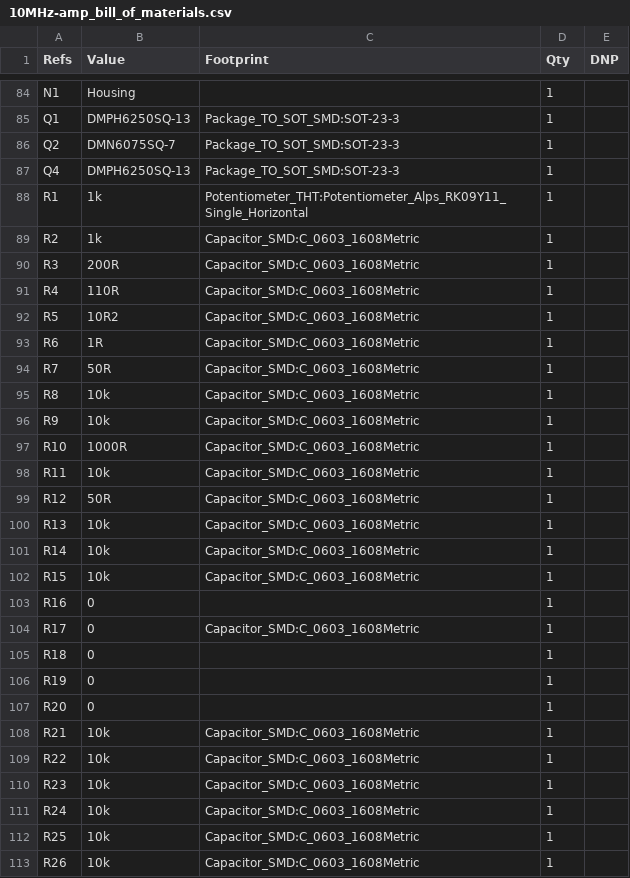
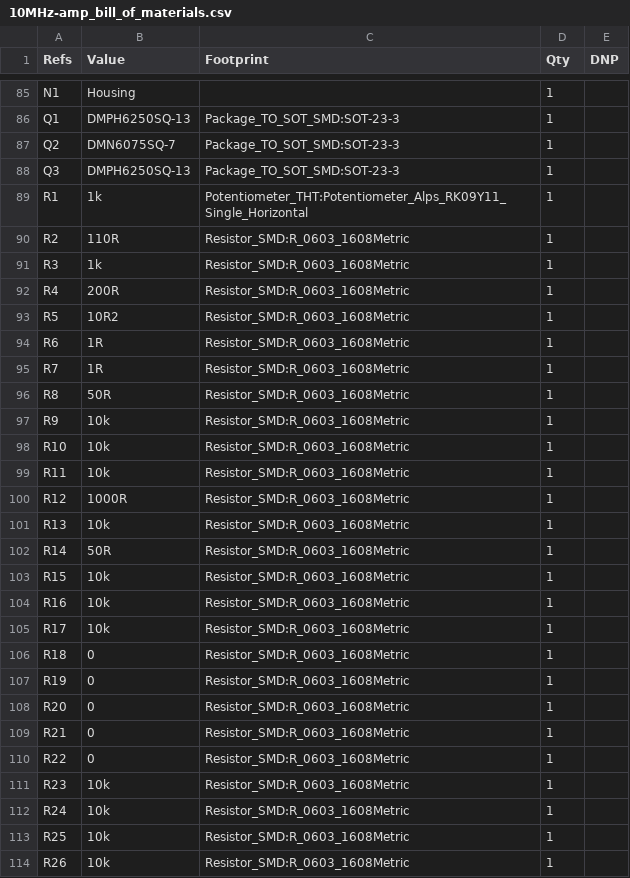
Before and after one commit to sirlilpanda/10MHz-20v-pkpk-amp, a CSV file: docs/BOM/10MHz-amp_bill_of_materials.csv, drawn as a sheet; only a part is shown, gaps mark what is left out; the diff covers the shown part only.

```diff
--- a/docs/BOM/10MHz-amp_bill_of_materials.csv
+++ b/docs/BOM/10MHz-amp_bill_of_materials.csv
@@ -86,28 +87,28 @@
 "Q2","DMN6075SQ-7","Package_TO_SOT_SMD:SOT-23-3","1",""
-"Q4","DMPH6250SQ-13","Package_TO_SOT_SMD:SOT-23-3","1",""
+"Q3","DMPH6250SQ-13","Package_TO_SOT_SMD:SOT-23-3","1",""
 "R1","1k","Potentiometer_THT:Potentiometer_Alps_RK09Y11_Single_Horizontal","1",""
-"R2","1k","Capacitor_SMD:C_0603_1608Metric","1",""
-"R3","200R","Capacitor_SMD:C_0603_1608Metric","1",""
-"R4","110R","Capacitor_SMD:C_0603_1608Metric","1",""
-"R5","10R2","Capacitor_SMD:C_0603_1608Metric","1",""
-"R6","1R","Capacitor_SMD:C_0603_1608Metric","1",""
-"R7","50R","Capacitor_SMD:C_0603_1608Metric","1",""
-"R8","10k","Capacitor_SMD:C_0603_1608Metric","1",""
-"R9","10k","Capacitor_SMD:C_0603_1608Metric","1",""
-"R10","1000R","Capacitor_SMD:C_0603_1608Metric","1",""
-"R11","10k","Capacitor_SMD:C_0603_1608Metric","1",""
-"R12","50R","Capacitor_SMD:C_0603_1608Metric","1",""
-"R13","10k","Capacitor_SMD:C_0603_1608Metric","1",""
-"R14","10k","Capacitor_SMD:C_0603_1608Metric","1",""
-"R15","10k","Capacitor_SMD:C_0603_1608Metric","1",""
-"R16","0","","1",""
-"R17","0","Capacitor_SMD:C_0603_1608Metric","1",""
-"R18","0","","1",""
-"R19","0","","1",""
-"R20","0","","1",""
-"R21","10k","Capacitor_SMD:C_0603_1608Metric","1",""
-"R22","10k","Capacitor_SMD:C_0603_1608Metric","1",""
-"R23","10k","Capacitor_SMD:C_0603_1608Metric","1",""
-"R24","10k","Capacitor_SMD:C_0603_1608Metric","1",""
-"R25","10k","Capacitor_SMD:C_0603_1608Metric","1",""
-"R26","10k","Capacitor_SMD:C_0603_1608Metric","1",""
+"R2","110R","Resistor_SMD:R_0603_1608Metric","1",""
+"R3","1k","Resistor_SMD:R_0603_1608Metric","1",""
+"R4","200R","Resistor_SMD:R_0603_1608Metric","1",""
+"R5","10R2","Resistor_SMD:R_0603_1608Metric","1",""
+"R6","1R","Resistor_SMD:R_0603_1608Metric","1",""
+"R7","1R","Resistor_SMD:R_0603_1608Metric","1",""
+"R8","50R","Resistor_SMD:R_0603_1608Metric","1",""
+"R9","10k","Resistor_SMD:R_0603_1608Metric","1",""
+"R10","10k","Resistor_SMD:R_0603_1608Metric","1",""
+"R11","10k","Resistor_SMD:R_0603_1608Metric","1",""
+"R12","1000R","Resistor_SMD:R_0603_1608Metric","1",""
+"R13","10k","Resistor_SMD:R_0603_1608Metric","1",""
+"R14","50R","Resistor_SMD:R_0603_1608Metric","1",""
+"R15","10k","Resistor_SMD:R_0603_1608Metric","1",""
+"R16","10k","Resistor_SMD:R_0603_1608Metric","1",""
+"R17","10k","Resistor_SMD:R_0603_1608Metric","1",""
+"R18","0","Resistor_SMD:R_0603_1608Metric","1",""
+"R19","0","Resistor_SMD:R_0603_1608Metric","1",""
+"R20","0","Resistor_SMD:R_0603_1608Metric","1",""
+"R21","0","Resistor_SMD:R_0603_1608Metric","1",""
+"R22","0","Resistor_SMD:R_0603_1608Metric","1",""
+"R23","10k","Resistor_SMD:R_0603_1608Metric","1",""
+"R24","10k","Resistor_SMD:R_0603_1608Metric","1",""
+"R25","10k","Resistor_SMD:R_0603_1608Metric","1",""
+"R26","10k","Resistor_SMD:R_0603_1608Metric","1",""
```
Also changed, not shown: 16 added rows, 6 removed rows and 81 edited cells elsewhere in this file, 4 other files.
